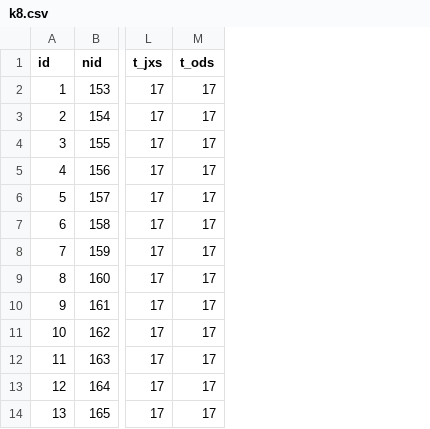
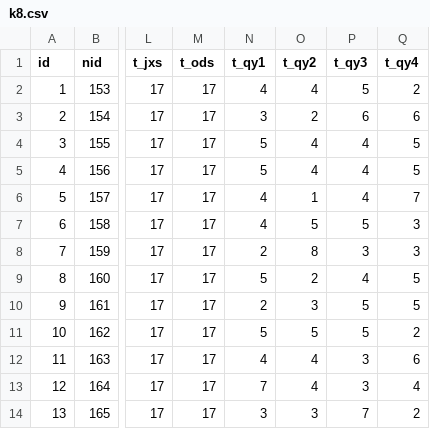
Before and after one commit to hah12345670/test, a CSV file: k8.csv, drawn as a sheet; only a part is shown, gaps mark what is left out; the diff names each change by its address in the sheet, - before the commit and + after, or states it on an @@ line.

```diff
--- a/k8.csv
+++ b/k8.csv
+column N (t_qy1), rows 2-14: 4 | 3 | 5 | 5 | 4 | 4 | 2 | 5 | 2 | 5 | 4 | 7 | 3
+column O (t_qy2), rows 2-14: 4 | 2 | 4 | 4 | 1 | 5 | 8 | 2 | 3 | 5 | 4 | 4 | 3
+column P (t_qy3), rows 2-14: 5 | 6 | 4 | 4 | 4 | 5 | 3 | 4 | 5 | 5 | 3 | 3 | 7
+column Q (t_qy4), rows 2-14: 2 | 6 | 5 | 5 | 7 | 3 | 3 | 5 | 5 | 2 | 6 | 4 | 2
```
